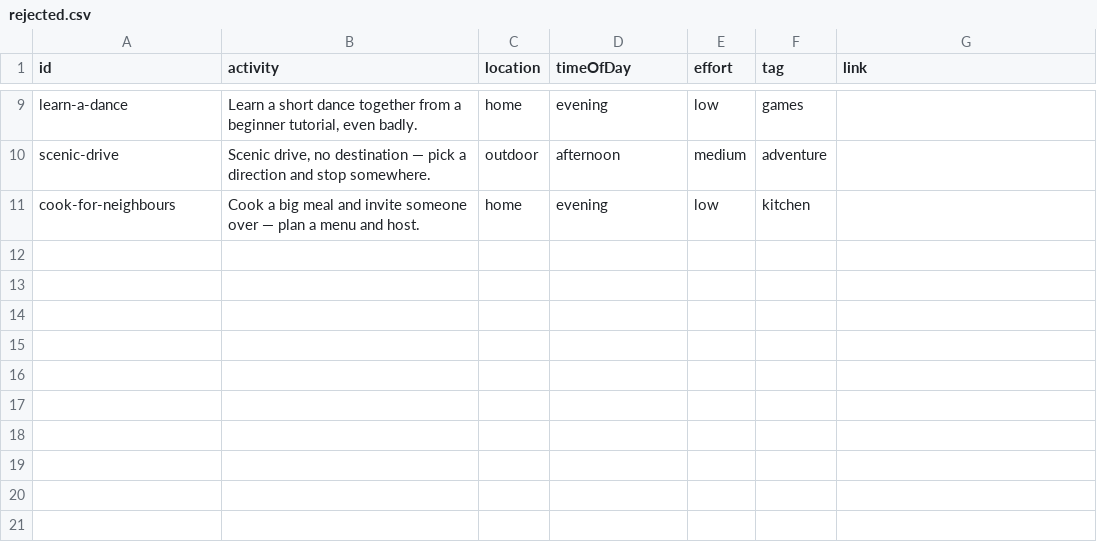
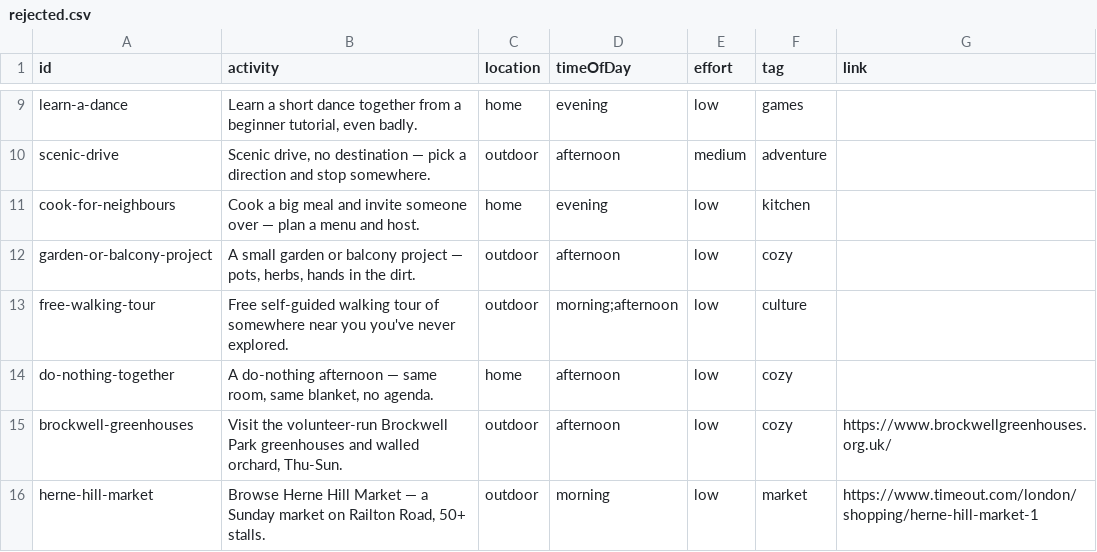
Before and after one commit to simokay/we-do-things, a CSV file: rejected.csv, drawn as a sheet; only a part is shown, gaps mark what is left out.

Commit message:
Rename pottery class to crafting-together, cuisine to restaurant; reject 5 more
- pottery-or-craft-class -> crafting-together, diversified choices
  (screen printing, pottery, life drawing, candles, florals,
  silversmithing, multi-craft) instead of 3 pottery-leaning options
- try-new-cuisine -> try-new-restaurant with a 5-place south London
  shortlist (2210, Sollip, Persepolis, Peachy Goat, JB's Soul Food)
- rejected: garden-or-balcony-project, free-walking-tour,
  do-nothing-together, brockwell-greenhouses, herne-hill-market
- fixed unquoted-comma CSV bug in the new restaurant choices file

```diff
--- a/rejected.csv
+++ b/rejected.csv
@@ -11 +11,6 @@ scenic-drive,"Scenic drive, no destination — pick a direction and stop somewhe
 cook-for-neighbours,Cook a big meal and invite someone over — plan a menu and host.,home,evening,low,kitchen,
+garden-or-balcony-project,"A small garden or balcony project — pots, herbs, hands in the dirt.",outdoor,afternoon,low,cozy,
+free-walking-tour,Free self-guided walking tour of somewhere near you you've never explored.,outdoor,morning;afternoon,low,culture,
+do-nothing-together,"A do-nothing afternoon — same room, same blanket, no agenda.",home,afternoon,low,cozy,
+brockwell-greenhouses,"Visit the volunteer-run Brockwell Park greenhouses and walled orchard, Thu-Sun.",outdoor,afternoon,low,cozy,https://www.brockwellgreenhouses.org.uk/
+herne-hill-market,"Browse Herne Hill Market — a Sunday market on Railton Road, 50+ stalls.",outdoor,morning,low,market,https://www.timeout.com/london/shopping/herne-hill-market-1
```
Also changed, not shown: activities.csv, 3 other files.
